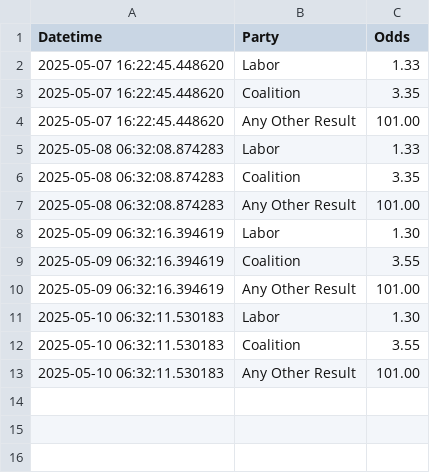
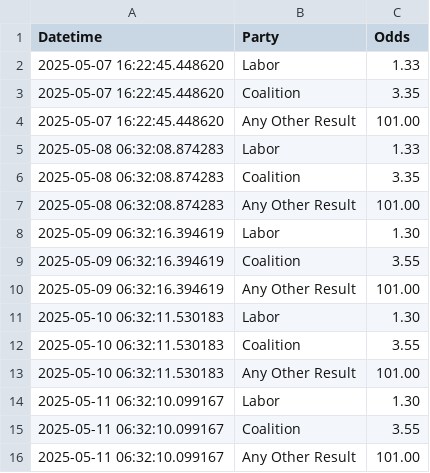
Before and after one commit to bpalmer4/Election-2028, a CSV file: betting-data/sportsbet-2028-election-winner.csv, drawn as a sheet; the diff names each change by its address in the sheet, - before the commit and + after, or states it on an @@ line.

Commit message:
betting market update

```diff
--- a/betting-data/sportsbet-2028-election-winner.csv
+++ b/betting-data/sportsbet-2028-election-winner.csv
+row 14: 2025-05-11 06:32:10.099167 | Labor | 1.30
+row 15: 2025-05-11 06:32:10.099167 | Coalition | 3.55
+row 16: 2025-05-11 06:32:10.099167 | Any Other Result | 101.00
```
